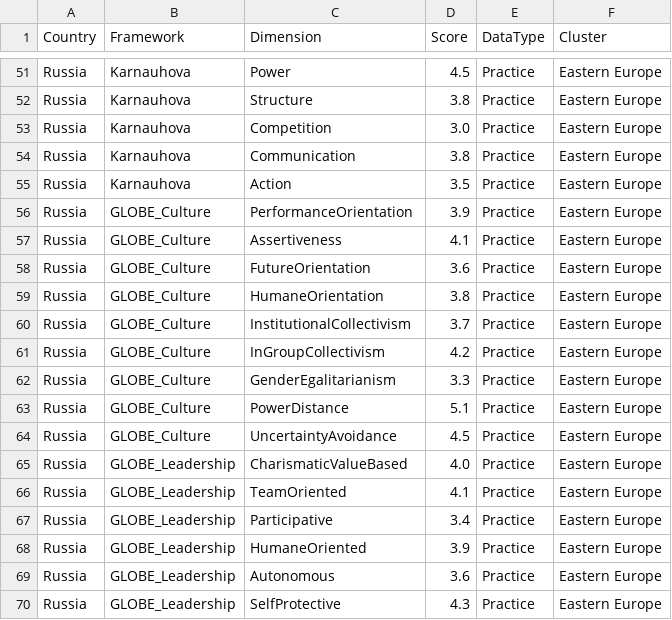
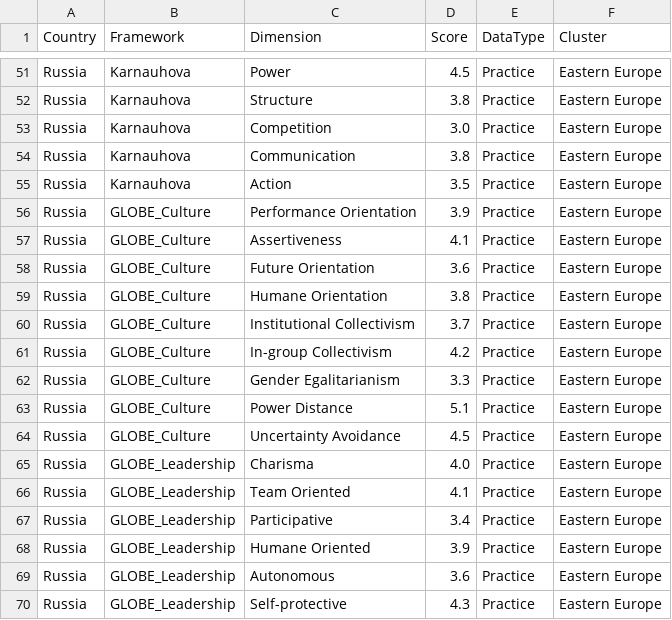
Before and after one commit to lena7199/cq-compass, a CSV file: data/country_scores.csv, drawn as a sheet; only a part is shown, gaps mark what is left out; the diff covers the shown part only.

```diff
--- a/data/country_scores.csv
+++ b/data/country_scores.csv
@@ -55,16 +55,16 @@ Russia,Karnauhova,Communication,3.8,Practice,Eastern Europe
 Russia,Karnauhova,Action,3.5,Practice,Eastern Europe
-Russia,GLOBE_Culture,PerformanceOrientation,3.9,Practice,Eastern Europe
+Russia,GLOBE_Culture,Performance Orientation,3.9,Practice,Eastern Europe
 Russia,GLOBE_Culture,Assertiveness,4.1,Practice,Eastern Europe
-Russia,GLOBE_Culture,FutureOrientation,3.6,Practice,Eastern Europe
-Russia,GLOBE_Culture,HumaneOrientation,3.8,Practice,Eastern Europe
-Russia,GLOBE_Culture,InstitutionalCollectivism,3.7,Practice,Eastern Europe
-Russia,GLOBE_Culture,InGroupCollectivism,4.2,Practice,Eastern Europe
-Russia,GLOBE_Culture,GenderEgalitarianism,3.3,Practice,Eastern Europe
-Russia,GLOBE_Culture,PowerDistance,5.1,Practice,Eastern Europe
-Russia,GLOBE_Culture,UncertaintyAvoidance,4.5,Practice,Eastern Europe
-Russia,GLOBE_Leadership,CharismaticValueBased,4.0,Practice,Eastern Europe
-Russia,GLOBE_Leadership,TeamOriented,4.1,Practice,Eastern Europe
+Russia,GLOBE_Culture,Future Orientation,3.6,Practice,Eastern Europe
+Russia,GLOBE_Culture,Humane Orientation,3.8,Practice,Eastern Europe
+Russia,GLOBE_Culture,Institutional Collectivism,3.7,Practice,Eastern Europe
+Russia,GLOBE_Culture,In-group Collectivism,4.2,Practice,Eastern Europe
+Russia,GLOBE_Culture,Gender Egalitarianism,3.3,Practice,Eastern Europe
+Russia,GLOBE_Culture,Power Distance,5.1,Practice,Eastern Europe
+Russia,GLOBE_Culture,Uncertainty Avoidance,4.5,Practice,Eastern Europe
+Russia,GLOBE_Leadership,Charisma,4.0,Practice,Eastern Europe
+Russia,GLOBE_Leadership,Team Oriented,4.1,Practice,Eastern Europe
 Russia,GLOBE_Leadership,Participative,3.4,Practice,Eastern Europe
-Russia,GLOBE_Leadership,HumaneOriented,3.9,Practice,Eastern Europe
+Russia,GLOBE_Leadership,Humane Oriented,3.9,Practice,Eastern Europe
 Russia,GLOBE_Leadership,Autonomous,3.6,Practice,Eastern Europe
-Russia,GLOBE_Leadership,SelfProtective,4.3,Practice,Eastern Europe
+Russia,GLOBE_Leadership,Self-protective,4.3,Practice,Eastern Europe
```
Also changed, not shown: 30 edited cells elsewhere in this file.
